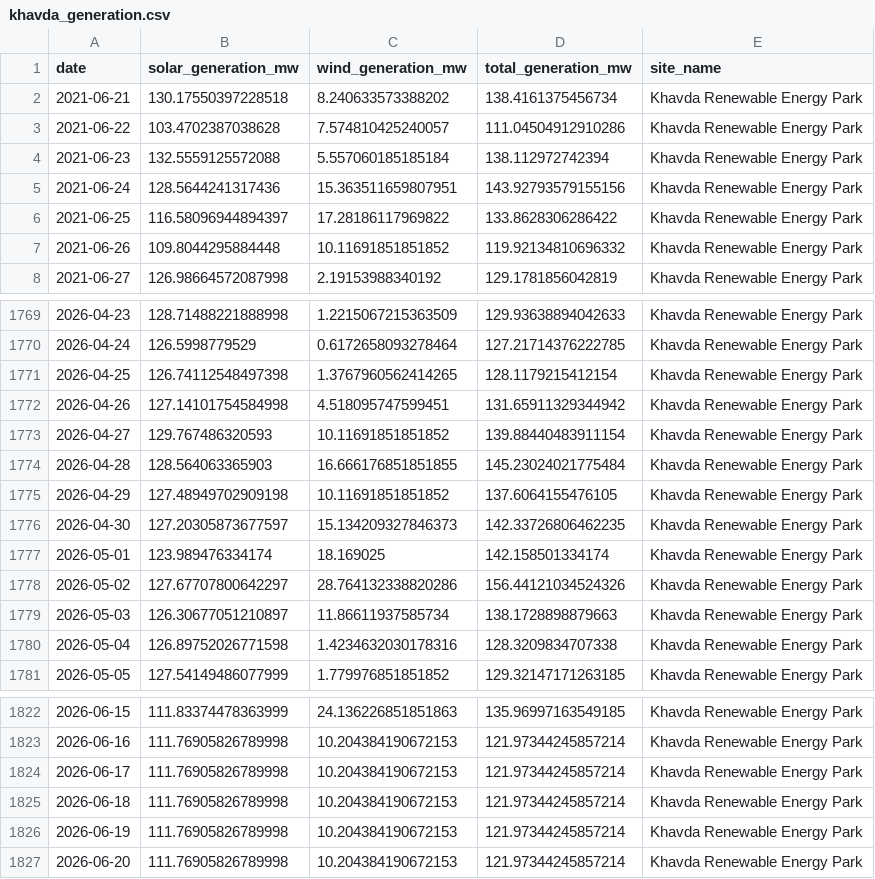
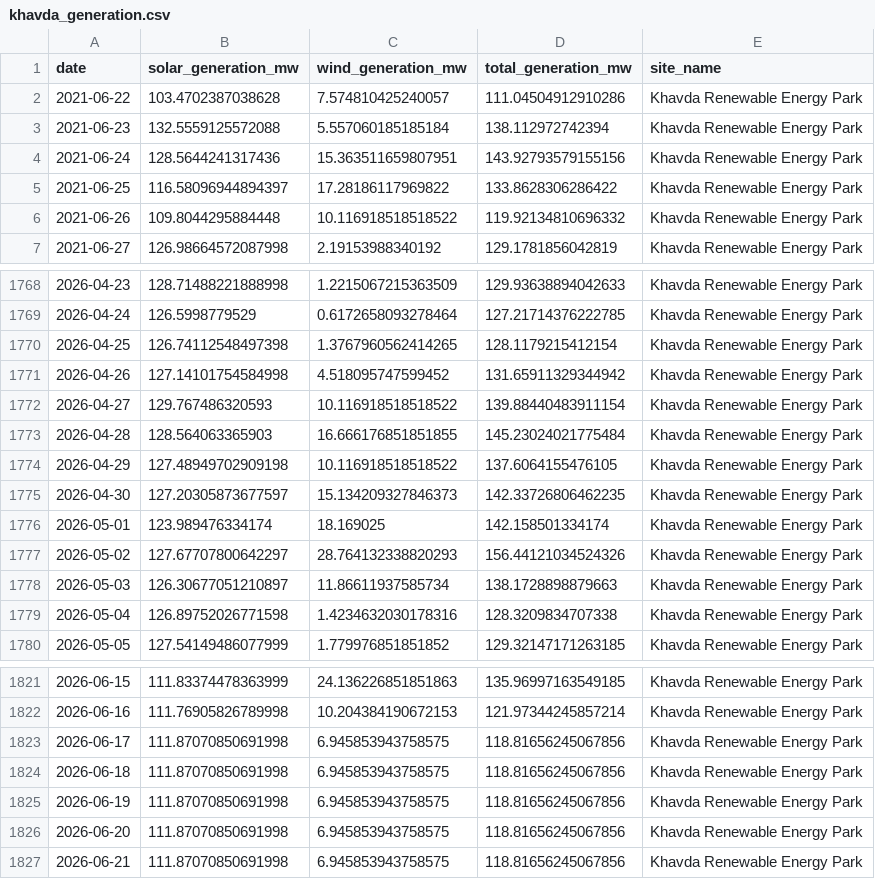
Before and after one commit to kirttiik/AI-Renewable-Energy-Intelligence-platform, a CSV file: data/processed/khavda_generation.csv, drawn as a sheet; only a part is shown, gaps mark what is left out; the diff covers the shown part only.

```diff
--- a/data/processed/khavda_generation.csv
+++ b/data/processed/khavda_generation.csv
@@ -1,3 +1,2 @@
 date,solar_generation_mw,wind_generation_mw,total_generation_mw,site_name
-2021-06-21,130.17550397228518,8.240633573388202,138.4161375456734,Khavda Renewable Energy Park
 2021-06-22,103.4702387038628,7.574810425240057,111.04504912910286,Khavda Renewable Energy Park
@@ -6,3 +5,3 @@ date,solar_generation_mw,wind_generation_mw,total_generation_mw,site_name
 2021-06-25,116.58096944894397,17.28186117969822,133.8628306286422,Khavda Renewable Energy Park
-2021-06-26,109.8044295884448,10.11691851851852,119.92134810696332,Khavda Renewable Energy Park
+2021-06-26,109.8044295884448,10.116918518518522,119.92134810696332,Khavda Renewable Energy Park
 2021-06-27,126.98664572087998,2.19153988340192,129.1781856042819,Khavda Renewable Energy Park
@@ -1771,9 +1770,9 @@ date,solar_generation_mw,wind_generation_mw,total_generation_mw,site_name
 2026-04-25,126.74112548497398,1.3767960562414265,128.1179215412154,Khavda Renewable Energy Park
-2026-04-26,127.14101754584998,4.518095747599451,131.65911329344942,Khavda Renewable Energy Park
-2026-04-27,129.767486320593,10.11691851851852,139.88440483911154,Khavda Renewable Energy Park
+2026-04-26,127.14101754584998,4.518095747599452,131.65911329344942,Khavda Renewable Energy Park
+2026-04-27,129.767486320593,10.116918518518522,139.88440483911154,Khavda Renewable Energy Park
 2026-04-28,128.564063365903,16.666176851851855,145.23024021775484,Khavda Renewable Energy Park
-2026-04-29,127.48949702909198,10.11691851851852,137.6064155476105,Khavda Renewable Energy Park
+2026-04-29,127.48949702909198,10.116918518518522,137.6064155476105,Khavda Renewable Energy Park
 2026-04-30,127.20305873677597,15.134209327846373,142.33726806462235,Khavda Renewable Energy Park
 2026-05-01,123.989476334174,18.169025,142.158501334174,Khavda Renewable Energy Park
-2026-05-02,127.67707800642297,28.764132338820286,156.44121034524326,Khavda Renewable Energy Park
+2026-05-02,127.67707800642297,28.764132338820293,156.44121034524326,Khavda Renewable Energy Park
 2026-05-03,126.30677051210897,11.86611937585734,138.1728898879663,Khavda Renewable Energy Park
@@ -1823,5 +1822,6 @@ date,solar_generation_mw,wind_generation_mw,total_generation_mw,site_name
 2026-06-16,111.76905826789998,10.204384190672153,121.97344245857214,Khavda Renewable Energy Park
-2026-06-17,111.76905826789998,10.204384190672153,121.97344245857214,Khavda Renewable Energy Park
-2026-06-18,111.76905826789998,10.204384190672153,121.97344245857214,Khavda Renewable Energy Park
-2026-06-19,111.76905826789998,10.204384190672153,121.97344245857214,Khavda Renewable Energy Park
-2026-06-20,111.76905826789998,10.204384190672153,121.97344245857214,Khavda Renewable Energy Park
+2026-06-17,111.87070850691998,6.945853943758575,118.81656245067856,Khavda Renewable Energy Park
+2026-06-18,111.87070850691998,6.945853943758575,118.81656245067856,Khavda Renewable Energy Park
+2026-06-19,111.87070850691998,6.945853943758575,118.81656245067856,Khavda Renewable Energy Park
+2026-06-20,111.87070850691998,6.945853943758575,118.81656245067856,Khavda Renewable Energy Park
+2026-06-21,111.87070850691998,6.945853943758575,118.81656245067856,Khavda Renewable Energy Park
```
Also changed, not shown: 33 edited cells elsewhere in this file, data/processed/revenue_analytics.csv, data/raw/khavda_weather.csv, 47 other files.
